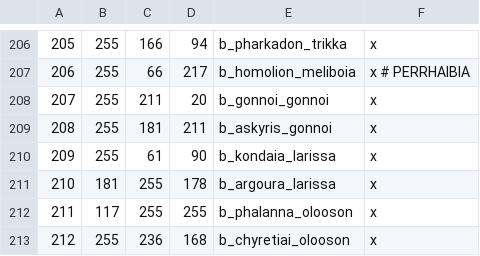
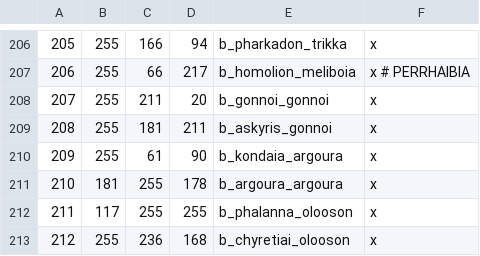
Before and after one commit to rickinator9/ApotheosisTheHellenisticAge, a CSV file: map_data/definition.csv, drawn as a sheet; only a part is shown, gaps mark what is left out.

Commit message:
Split Larissa into two counties

```diff
--- a/map_data/definition.csv
+++ b/map_data/definition.csv
@@ -209,4 +209,4 @@
 208;255;181;211;b_askyris_gonnoi;x
-209;255;61;90;b_kondaia_larissa;x
-210;181;255;178;b_argoura_larissa;x
+209;255;61;90;b_kondaia_argoura;x
+210;181;255;178;b_argoura_argoura;x
 211;117;255;255;b_phalanna_olooson;x
```
Also changed, not shown: 8 other files.
